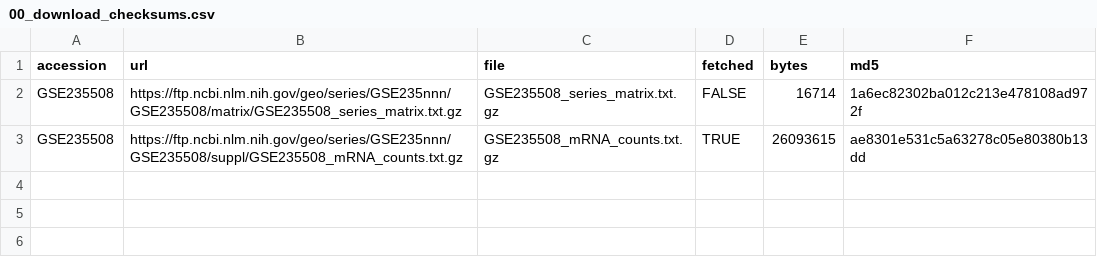
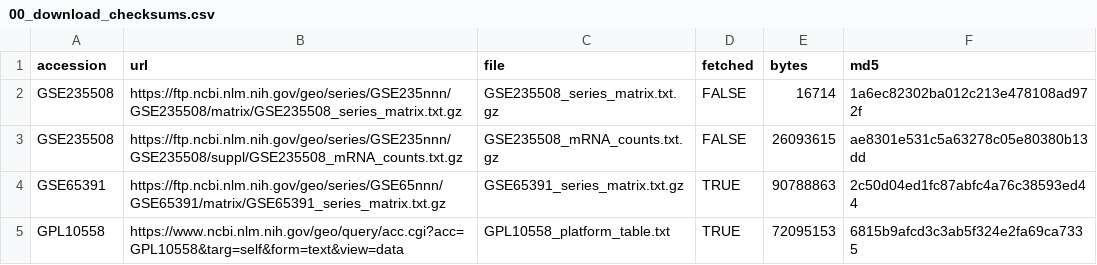
Before and after one commit to pascalantwi/lupus-sle-lioness-paper, a CSV file: results/00_download_checksums.csv, drawn as a sheet.

```diff
--- a/results/00_download_checksums.csv
+++ b/results/00_download_checksums.csv
@@ -2,2 +2,4 @@
 "GSE235508","https://ftp.ncbi.nlm.nih.gov/geo/series/GSE235nnn/GSE235508/matrix/GSE235508_series_matrix.txt.gz","GSE235508_series_matrix.txt.gz",FALSE,16714,"1a6ec82302ba012c213e478108ad972f"
-"GSE235508","https://ftp.ncbi.nlm.nih.gov/geo/series/GSE235nnn/GSE235508/suppl/GSE235508_mRNA_counts.txt.gz","GSE235508_mRNA_counts.txt.gz",TRUE,26093615,"ae8301e531c5a63278c05e80380b13dd"
+"GSE235508","https://ftp.ncbi.nlm.nih.gov/geo/series/GSE235nnn/GSE235508/suppl/GSE235508_mRNA_counts.txt.gz","GSE235508_mRNA_counts.txt.gz",FALSE,26093615,"ae8301e531c5a63278c05e80380b13dd"
+"GSE65391","https://ftp.ncbi.nlm.nih.gov/geo/series/GSE65nnn/GSE65391/matrix/GSE65391_series_matrix.txt.gz","GSE65391_series_matrix.txt.gz",TRUE,90788863,"2c50d04ed1fc87abfc4a76c38593ed44"
+"GPL10558","https://www.ncbi.nlm.nih.gov/geo/query/acc.cgi?acc=GPL10558&targ=self&form=text&view=data","GPL10558_platform_table.txt",TRUE,72095153,"6815b9afcd3c3ab5f324e2fa69ca7335"
```
Also changed, not shown: 31 other files.
